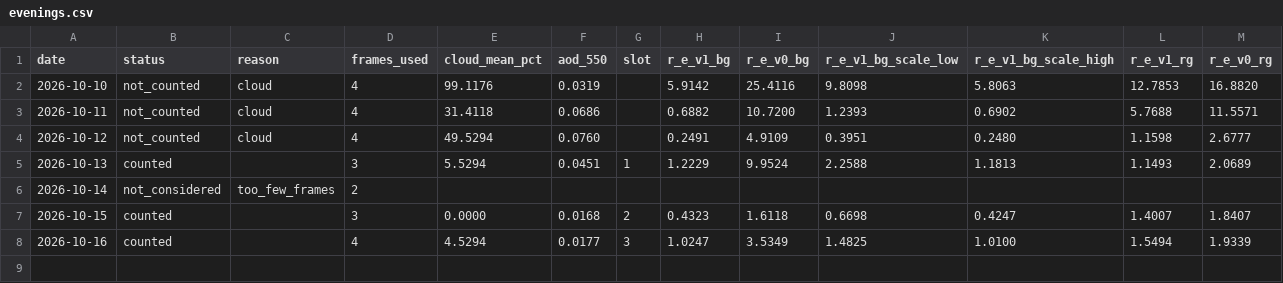
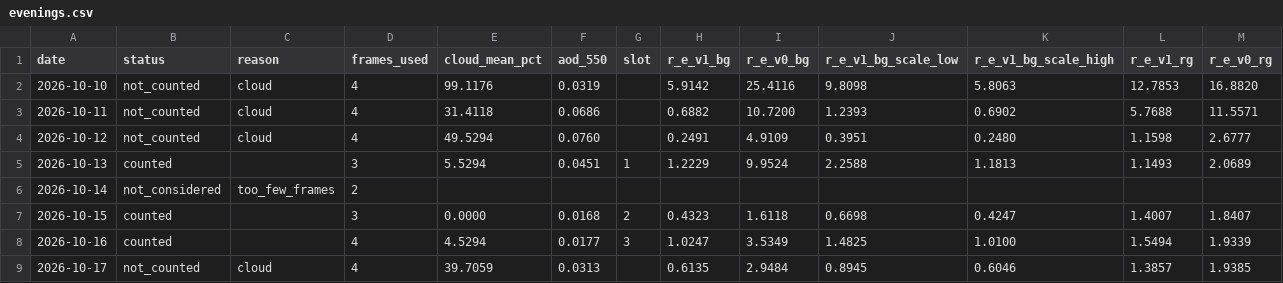
Before and after one commit to cdcoonce/lastlight, a CSV file: docs/gates/renderer-v1/evenings.csv, drawn as a sheet; the diff names each change by its address in the sheet, - before the commit and + after, or states it on an @@ line.

Commit message:
docs: the eighth evening, cloudy and not counted (39.71 percent); the v1 check stays at 3 of 5 (#62)
- docs/gates/renderer-v1: renderer-check report, evenings and frames with 2026-10-17
- docs/log/2026-10-17-eighth-evening.md: the seal (seven public evenings verified), the collection, the sky and observe's numbers

```diff
--- a/docs/gates/renderer-v1/evenings.csv
+++ b/docs/gates/renderer-v1/evenings.csv
+row 9: 2026-10-17 | not_counted | cloud | 4 | 39.7059 | 0.0313 |  | 0.6135 | 2.9484 | 0.8945 | 0.6046 | 1.3857 | 1.9385
```
Also changed, not shown: docs/gates/renderer-v1/frames.csv, 2 other files.
